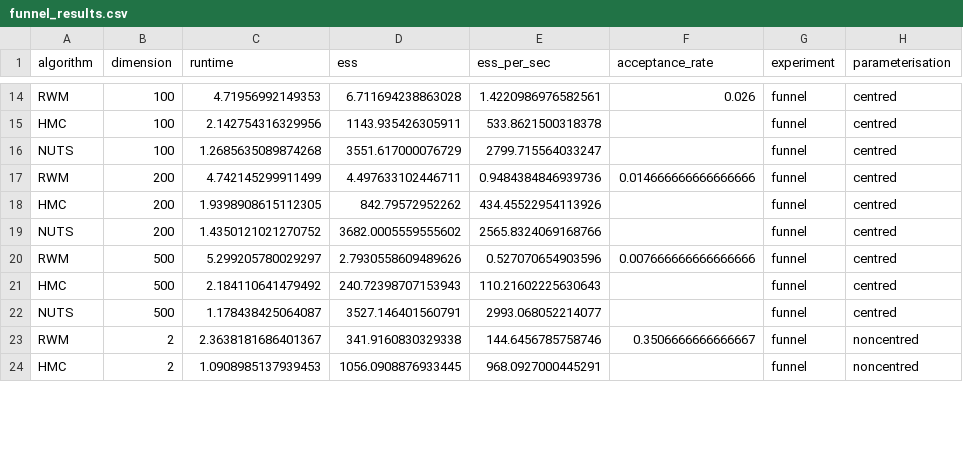
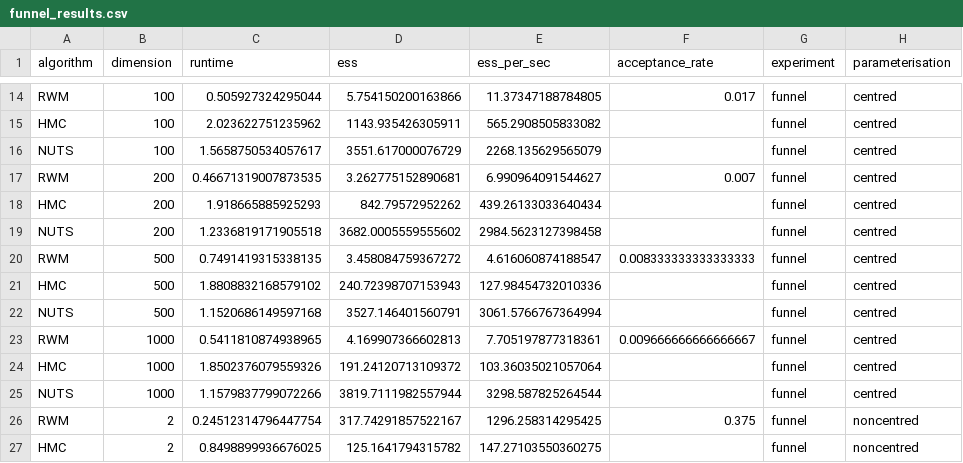
Before and after one commit to linusraaen/masterThesis, a CSV file: results/csv/funnel_results.csv, drawn as a sheet; only a part is shown, gaps mark what is left out; removed rows and columns are numbered as before the commit, all else as after; the diff covers the shown part only; the diff names each change by its address in the sheet, - before the commit and + after, or states it on an @@ line.

```diff
--- a/results/csv/funnel_results.csv
+++ b/results/csv/funnel_results.csv
-C14 (runtime): 4.71956992149353
+C14 (runtime): 0.505927324295044
-D14 (ess): 6.711694238863028
+D14 (ess): 5.754150200163866
-E14 (ess_per_sec): 1.4220986976582561
+E14 (ess_per_sec): 11.37347188784805
-F14 (acceptance_rate): 0.026
+F14 (acceptance_rate): 0.017
-C15 (runtime): 2.142754316329956
+C15 (runtime): 2.023622751235962
-E15 (ess_per_sec): 533.8621500318378
+E15 (ess_per_sec): 565.2908505833082
-C16 (runtime): 1.2685635089874268
+C16 (runtime): 1.5658750534057617
-E16 (ess_per_sec): 2799.715564033247
+E16 (ess_per_sec): 2268.135629565079
-C17 (runtime): 4.742145299911499
+C17 (runtime): 0.46671319007873535
-D17 (ess): 4.497633102446711
+D17 (ess): 3.262775152890681
-E17 (ess_per_sec): 0.9484384846939736
+E17 (ess_per_sec): 6.990964091544627
-F17 (acceptance_rate): 0.014666666666666666
+F17 (acceptance_rate): 0.007
-C18 (runtime): 1.9398908615112305
+C18 (runtime): 1.918665885925293
-E18 (ess_per_sec): 434.45522954113926
+E18 (ess_per_sec): 439.26133033640434
-C19 (runtime): 1.4350121021270752
+C19 (runtime): 1.2336819171905518
-E19 (ess_per_sec): 2565.8324069168766
+E19 (ess_per_sec): 2984.5623127398458
-C20 (runtime): 5.299205780029297
+C20 (runtime): 0.7491419315338135
-D20 (ess): 2.7930558609489626
+D20 (ess): 3.458084759367272
-E20 (ess_per_sec): 0.527070654903596
+E20 (ess_per_sec): 4.616060874188547
-F20 (acceptance_rate): 0.007666666666666666
+F20 (acceptance_rate): 0.008333333333333333
-C21 (runtime): 2.184110641479492
+C21 (runtime): 1.8808832168579102
-E21 (ess_per_sec): 110.21602225630643
+E21 (ess_per_sec): 127.98454732010336
-C22 (runtime): 1.178438425064087
+C22 (runtime): 1.1520686149597168
-E22 (ess_per_sec): 2993.068052214077
+E22 (ess_per_sec): 3061.5766767364994
-row 23: RWM | 2 | 2.3638181686401367 | 341.9160830329338 | 144.6456785758746 | 0.3506666666666667 | funnel | noncentred
+row 23: RWM | 1000 | 0.5411810874938965 | 4.169907366602813 | 7.705197877318361 | 0.009666666666666667 | funnel | centred
+row 24: HMC | 1000 | 1.8502376079559326 | 191.24120713109372 | 103.36035021057064 |  | funnel | centred
+row 25: NUTS | 1000 | 1.1579837799072266 | 3819.7111982557944 | 3298.587825264544 |  | funnel | centred
+row 26: RWM | 2 | 0.24512314796447754 | 317.74291857522167 | 1296.258314295425 | 0.375 | funnel | noncentred
-C27 (runtime): 1.0908985137939453
+C27 (runtime): 0.8498899936676025
-D27 (ess): 1056.0908876933445
+D27 (ess): 125.1641794315782
-E27 (ess_per_sec): 968.0927000445291
+E27 (ess_per_sec): 147.27103550360275
```
Also changed, not shown: 3 added rows and 95 edited cells elsewhere in this file, results/csv/all_results.csv, results/csv/ill_conditioned_results.csv, 19 other files.
